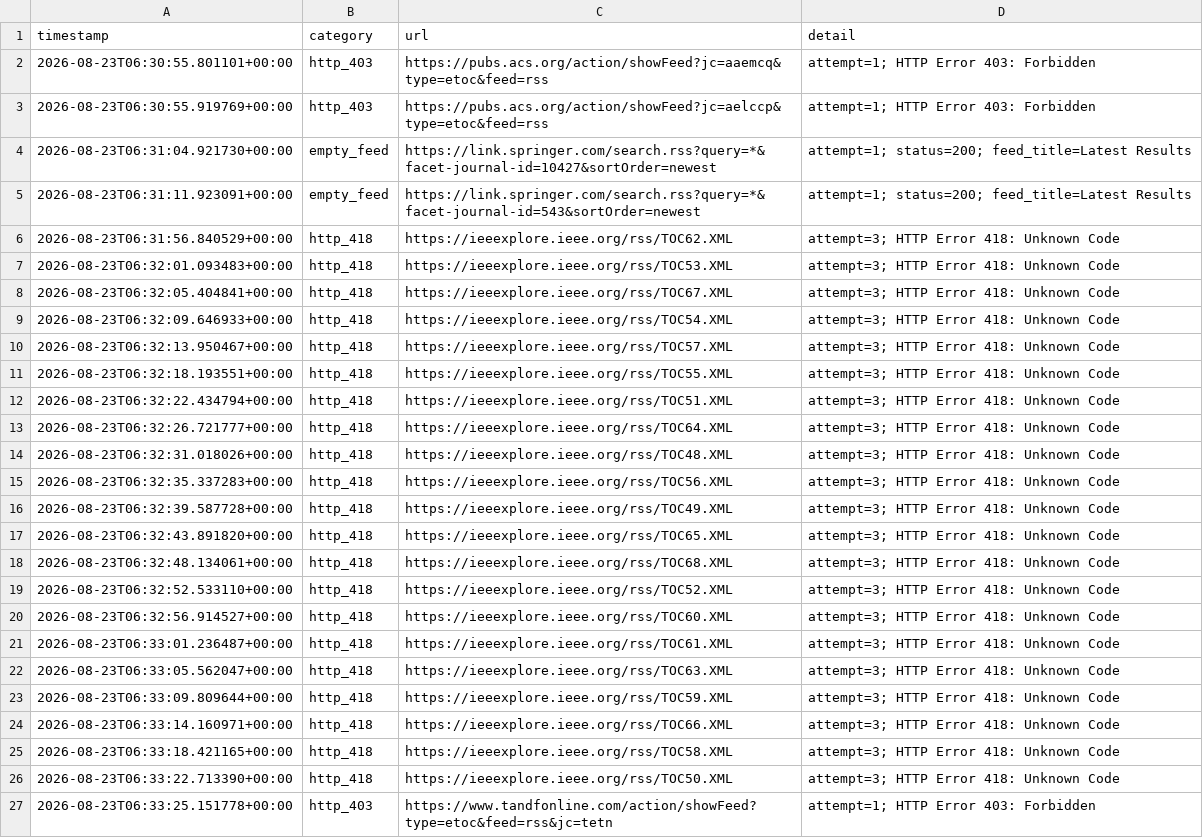
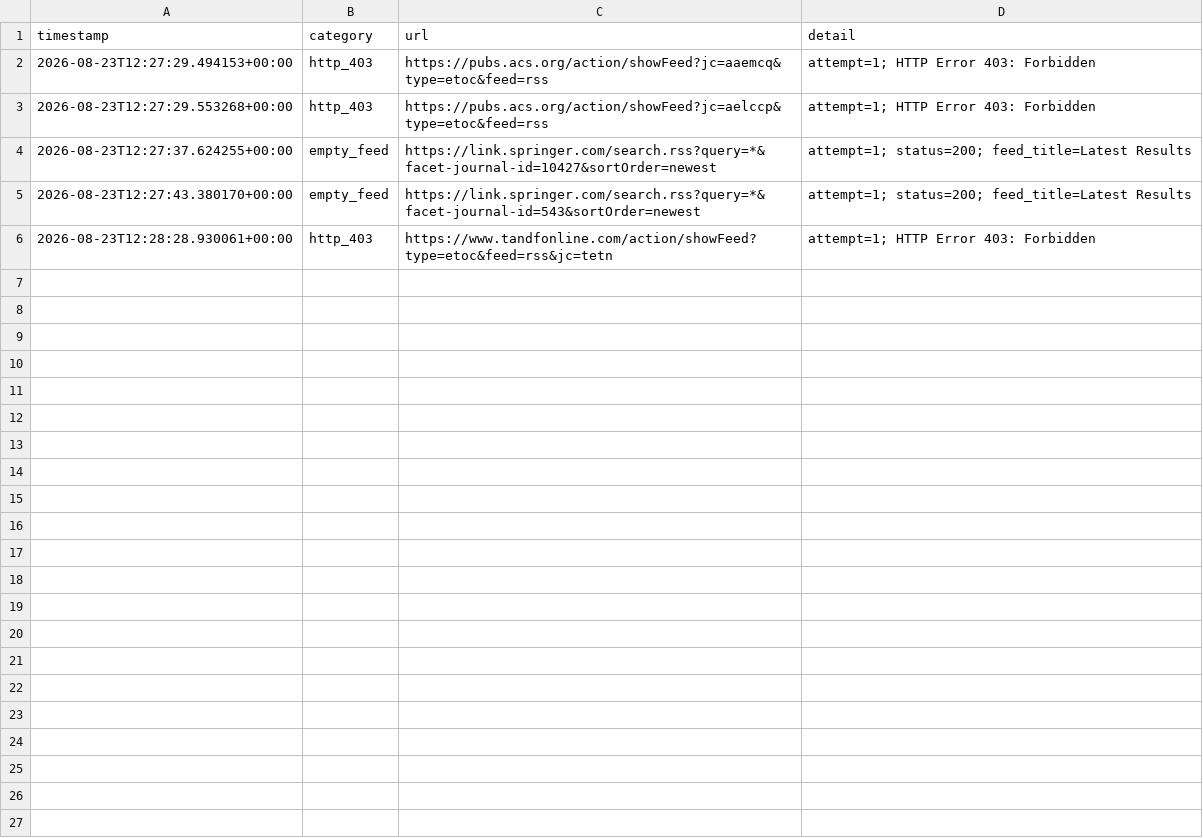
Before and after one commit to Llxyyds666/paper-search, a TSV file: fetch_failures.tsv, drawn as a sheet.

```diff
--- a/fetch_failures.tsv
+++ b/fetch_failures.tsv
@@ -1,27 +1,6 @@
 timestamp	category	url	detail
-2026-08-23T06:30:55.801101+00:00	http_403	https://pubs.acs.org/action/showFeed?jc=aaemcq&type=etoc&feed=rss	attempt=1; HTTP Error 403: Forbidden
-2026-08-23T06:30:55.919769+00:00	http_403	https://pubs.acs.org/action/showFeed?jc=aelccp&type=etoc&feed=rss	attempt=1; HTTP Error 403: Forbidden
-2026-08-23T06:31:04.921730+00:00	empty_feed	https://link.springer.com/search.rss?query=*&facet-journal-id=10427&sortOrder=newest	attempt=1; status=200; feed_title=Latest Results
-2026-08-23T06:31:11.923091+00:00	empty_feed	https://link.springer.com/search.rss?query=*&facet-journal-id=543&sortOrder=newest	attempt=1; status=200; feed_title=Latest Results
-2026-08-23T06:31:56.840529+00:00	http_418	https://ieeexplore.ieee.org/rss/TOC62.XML	attempt=3; HTTP Error 418: Unknown Code
-2026-08-23T06:32:01.093483+00:00	http_418	https://ieeexplore.ieee.org/rss/TOC53.XML	attempt=3; HTTP Error 418: Unknown Code
-2026-08-23T06:32:05.404841+00:00	http_418	https://ieeexplore.ieee.org/rss/TOC67.XML	attempt=3; HTTP Error 418: Unknown Code
-2026-08-23T06:32:09.646933+00:00	http_418	https://ieeexplore.ieee.org/rss/TOC54.XML	attempt=3; HTTP Error 418: Unknown Code
-2026-08-23T06:32:13.950467+00:00	http_418	https://ieeexplore.ieee.org/rss/TOC57.XML	attempt=3; HTTP Error 418: Unknown Code
-2026-08-23T06:32:18.193551+00:00	http_418	https://ieeexplore.ieee.org/rss/TOC55.XML	attempt=3; HTTP Error 418: Unknown Code
-2026-08-23T06:32:22.434794+00:00	http_418	https://ieeexplore.ieee.org/rss/TOC51.XML	attempt=3; HTTP Error 418: Unknown Code
-2026-08-23T06:32:26.721777+00:00	http_418	https://ieeexplore.ieee.org/rss/TOC64.XML	attempt=3; HTTP Error 418: Unknown Code
-2026-08-23T06:32:31.018026+00:00	http_418	https://ieeexplore.ieee.org/rss/TOC48.XML	attempt=3; HTTP Error 418: Unknown Code
-2026-08-23T06:32:35.337283+00:00	http_418	https://ieeexplore.ieee.org/rss/TOC56.XML	attempt=3; HTTP Error 418: Unknown Code
-2026-08-23T06:32:39.587728+00:00	http_418	https://ieeexplore.ieee.org/rss/TOC49.XML	attempt=3; HTTP Error 418: Unknown Code
-2026-08-23T06:32:43.891820+00:00	http_418	https://ieeexplore.ieee.org/rss/TOC65.XML	attempt=3; HTTP Error 418: Unknown Code
-2026-08-23T06:32:48.134061+00:00	http_418	https://ieeexplore.ieee.org/rss/TOC68.XML	attempt=3; HTTP Error 418: Unknown Code
-2026-08-23T06:32:52.533110+00:00	http_418	https://ieeexplore.ieee.org/rss/TOC52.XML	attempt=3; HTTP Error 418: Unknown Code
-2026-08-23T06:32:56.914527+00:00	http_418	https://ieeexplore.ieee.org/rss/TOC60.XML	attempt=3; HTTP Error 418: Unknown Code
-2026-08-23T06:33:01.236487+00:00	http_418	https://ieeexplore.ieee.org/rss/TOC61.XML	attempt=3; HTTP Error 418: Unknown Code
-2026-08-23T06:33:05.562047+00:00	http_418	https://ieeexplore.ieee.org/rss/TOC63.XML	attempt=3; HTTP Error 418: Unknown Code
-2026-08-23T06:33:09.809644+00:00	http_418	https://ieeexplore.ieee.org/rss/TOC59.XML	attempt=3; HTTP Error 418: Unknown Code
-2026-08-23T06:33:14.160971+00:00	http_418	https://ieeexplore.ieee.org/rss/TOC66.XML	attempt=3; HTTP Error 418: Unknown Code
-2026-08-23T06:33:18.421165+00:00	http_418	https://ieeexplore.ieee.org/rss/TOC58.XML	attempt=3; HTTP Error 418: Unknown Code
-2026-08-23T06:33:22.713390+00:00	http_418	https://ieeexplore.ieee.org/rss/TOC50.XML	attempt=3; HTTP Error 418: Unknown Code
-2026-08-23T06:33:25.151778+00:00	http_403	https://www.tandfonline.com/action/showFeed?type=etoc&feed=rss&jc=tetn	attempt=1; HTTP Error 403: Forbidden
+2026-08-23T12:27:29.494153+00:00	http_403	https://pubs.acs.org/action/showFeed?jc=aaemcq&type=etoc&feed=rss	attempt=1; HTTP Error 403: Forbidden
+2026-08-23T12:27:29.553268+00:00	http_403	https://pubs.acs.org/action/showFeed?jc=aelccp&type=etoc&feed=rss	attempt=1; HTTP Error 403: Forbidden
+2026-08-23T12:27:37.624255+00:00	empty_feed	https://link.springer.com/search.rss?query=*&facet-journal-id=10427&sortOrder=newest	attempt=1; status=200; feed_title=Latest Results
+2026-08-23T12:27:43.380170+00:00	empty_feed	https://link.springer.com/search.rss?query=*&facet-journal-id=543&sortOrder=newest	attempt=1; status=200; feed_title=Latest Results
+2026-08-23T12:28:28.930061+00:00	http_403	https://www.tandfonline.com/action/showFeed?type=etoc&feed=rss&jc=tetn	attempt=1; HTTP Error 403: Forbidden
```
Also changed, not shown: 1 other file.
